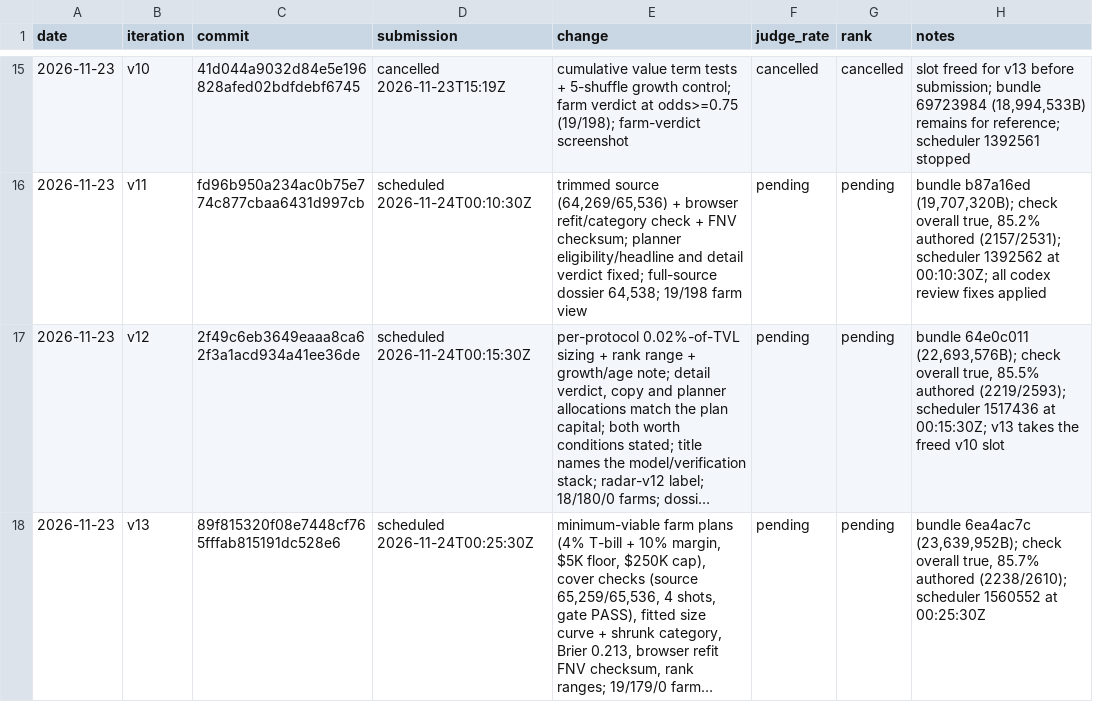
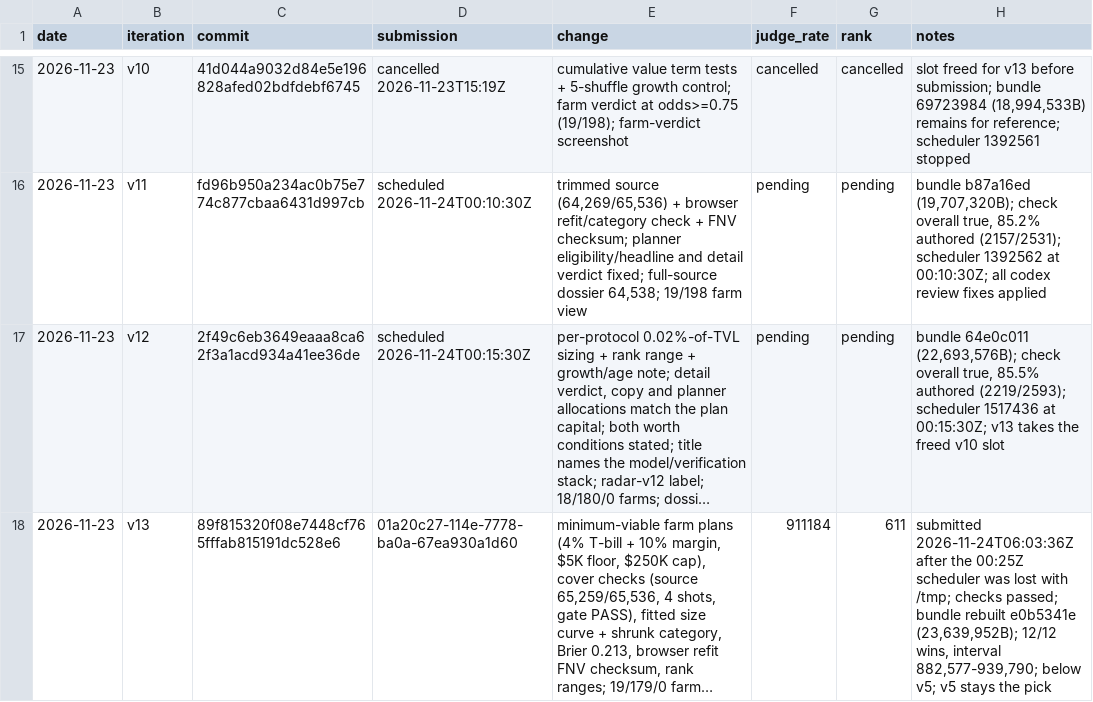
Before and after one commit to trolloks/trolloks-token-radar, a TSV file: CHANGELOG.tsv, drawn as a sheet; only a part is shown, gaps mark what is left out; long unchanged cells end in …; the diff names each change by its address in the sheet, - before the commit and + after, or states it on an @@ line.

Commit message:
Record the v13 submission and its development score

```diff
--- a/CHANGELOG.tsv
+++ b/CHANGELOG.tsv
-D18 (submission): scheduled 2026-11-24T00:25:30Z
+D18 (submission): 01a20c27-114e-7778-ba0a-67ea930a1d60
-F18 (judge_rate): pending
+F18 (judge_rate): 911184
-G18 (rank): pending
+G18 (rank): 611
-H18 (notes): bundle 6ea4ac7c (23,639,952B); check overall true, 85.7% authored (2238/2610); scheduler 1560552 at 00:25:30Z
+H18 (notes): submitted 2026-11-24T06:03:36Z after the 00:25Z scheduler was lost with /tmp; checks passed; bundle rebuilt e0b5341e (23,639,952B); 12/12 wins, interval 882,577-939,790; below v5; v5 stays the pick
```
Also changed, not shown: 2 other files.
